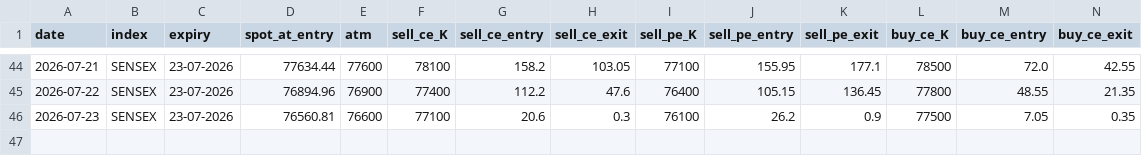
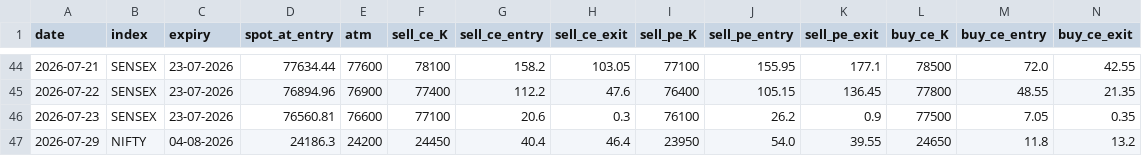
Before and after one commit to myfinancialria/fii-dii-tracker, a CSV file: iron_condor_daily.csv, drawn as a sheet; only a part is shown, gaps mark what is left out; rows hold the shown columns only; the diff names each change by its address in the sheet, - before the commit and + after, or states it on an @@ line.

```diff
--- a/iron_condor_daily.csv
+++ b/iron_condor_daily.csv
+row 47: 2026-07-29 | NIFTY | 04-08-2026 | 24186.3 | 24200 | 24450 | 40.4 | 46.4 | 23950 | 54.0 | 39.55 | 24650 | 11.8 | 13.2
```
Also changed, not shown: iron_condor_trades.csv.
